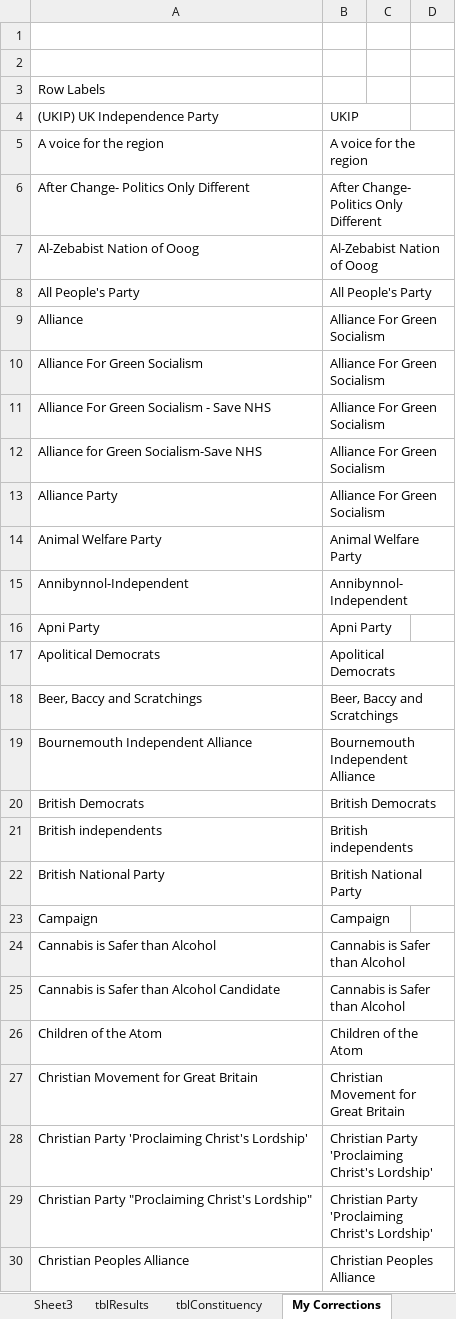
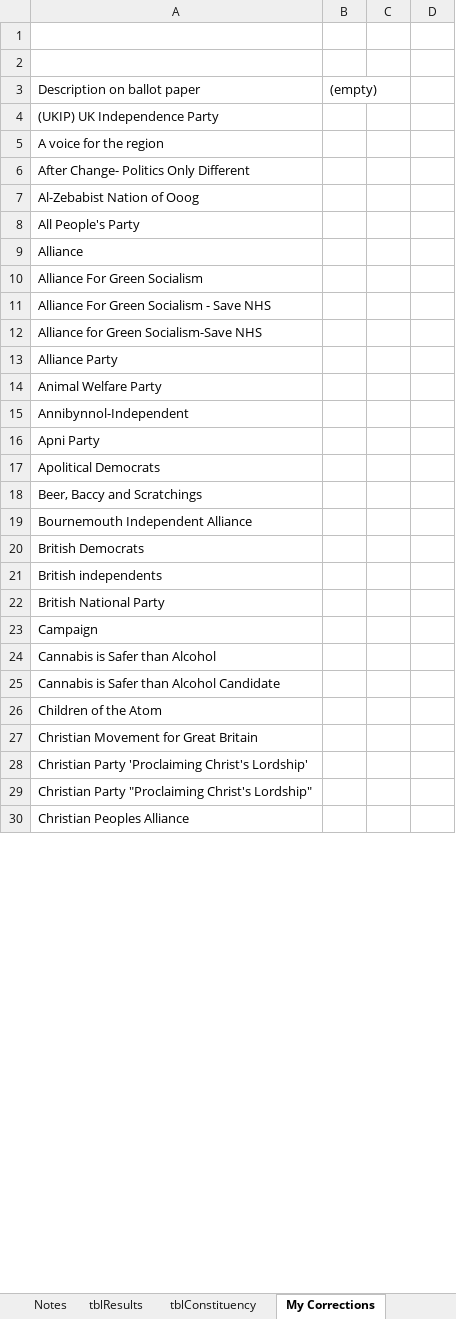
Before and after one commit to diethardsteiner/diethardsteiner.github.io, an Excel workbook: sample-files/gis/uk-election-results/sources/2015-UK-General-election-data-collated-results-WEB.xlsx, sheet My Corrections, drawn as a sheet; only a part is shown; values as stored, in another font and other column widths than the file's, no borders; removed rows and columns are numbered as before the commit, all else as after; the diff covers the shown part only; the diff names each change by its address in the sheet, - before the commit and + after, or states it on an @@ line.

```diff
--- a/sample-files/gis/uk-election-results/sources/2015-UK-General-election-data-collated-results-WEB.xlsx (sheet My Corrections)
+++ b/sample-files/gis/uk-election-results/sources/2015-UK-General-election-data-collated-results-WEB.xlsx (sheet My Corrections)
-row 3: Row Labels
+row 3: Description on ballot paper | (empty)
-B4: UKIP
+B4: (empty)
-B5: A voice for the region
+B5: (empty)
-B6: After Change- Politics Only Different
+B6: (empty)
-B7: Al-Zebabist Nation of Ooog
+B7: (empty)
-B8: All People's Party
+B8: (empty)
-B9:B13: Alliance For Green Socialism
+B9:B13: (empty)
-B14: Animal Welfare Party
+B14: (empty)
-B15: Annibynnol-Independent
+B15: (empty)
-B16: Apni Party
+B16: (empty)
-B17: Apolitical Democrats
+B17: (empty)
-B18: Beer, Baccy and Scratchings
+B18: (empty)
-B19: Bournemouth Independent Alliance
+B19: (empty)
-B20: British Democrats
+B20: (empty)
-B21: British independents
+B21: (empty)
-B22: British National Party
+B22: (empty)
-B23: Campaign
+B23: (empty)
-B24:B25: Cannabis is Safer than Alcohol
+B24:B25: (empty)
-B26: Children of the Atom
+B26: (empty)
-B27: Christian Movement for Great Britain
+B27: (empty)
-B28:B29: Christian Party 'Proclaiming Christ's Lordship'
+B28:B29: (empty)
-B30: Christian Peoples Alliance
+B30: (empty)
```
Also changed, not shown: 3 added rows, 3 removed rows, 236 edited cells and cell formats elsewhere in this sheet, sheet tblResults, sheet Sheet3, sheet Lookup Standardized Party Name, other sheet tabs, formulas that keep their value, charts or pictures, 3 other files.
